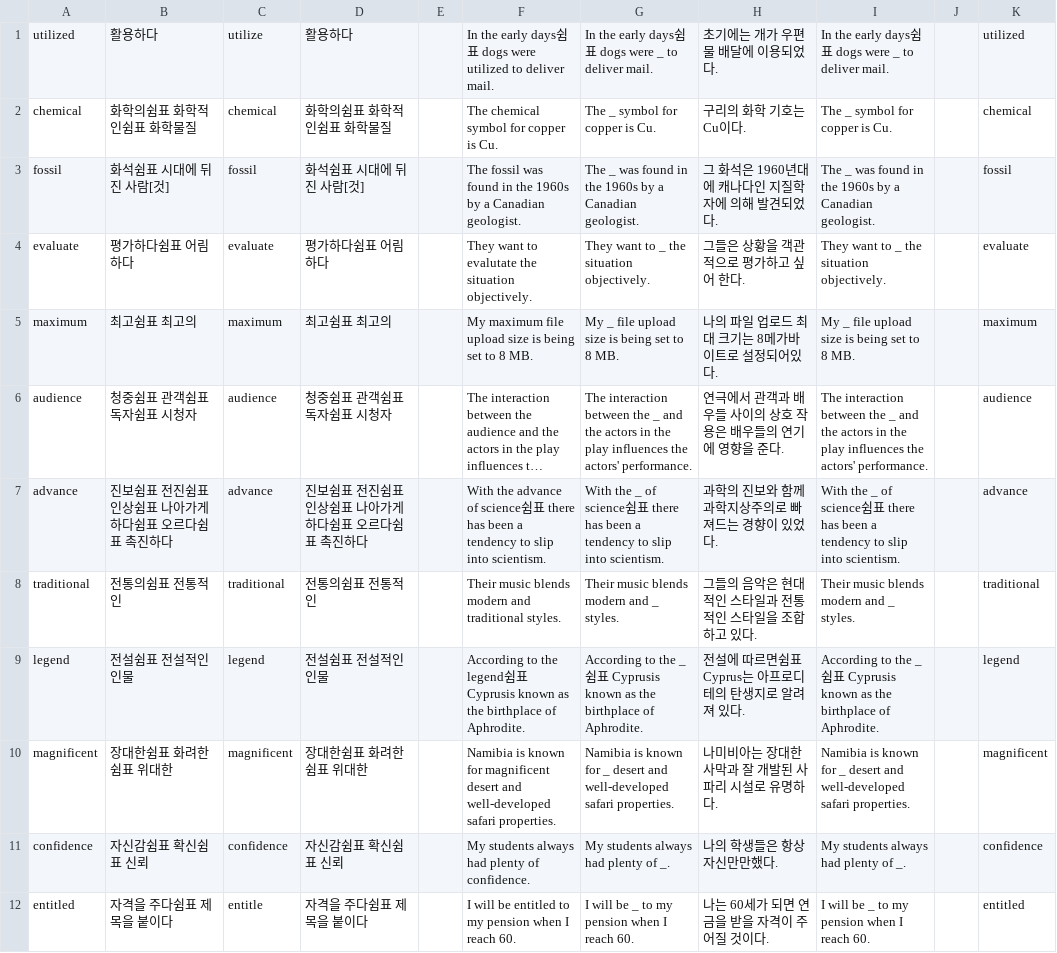
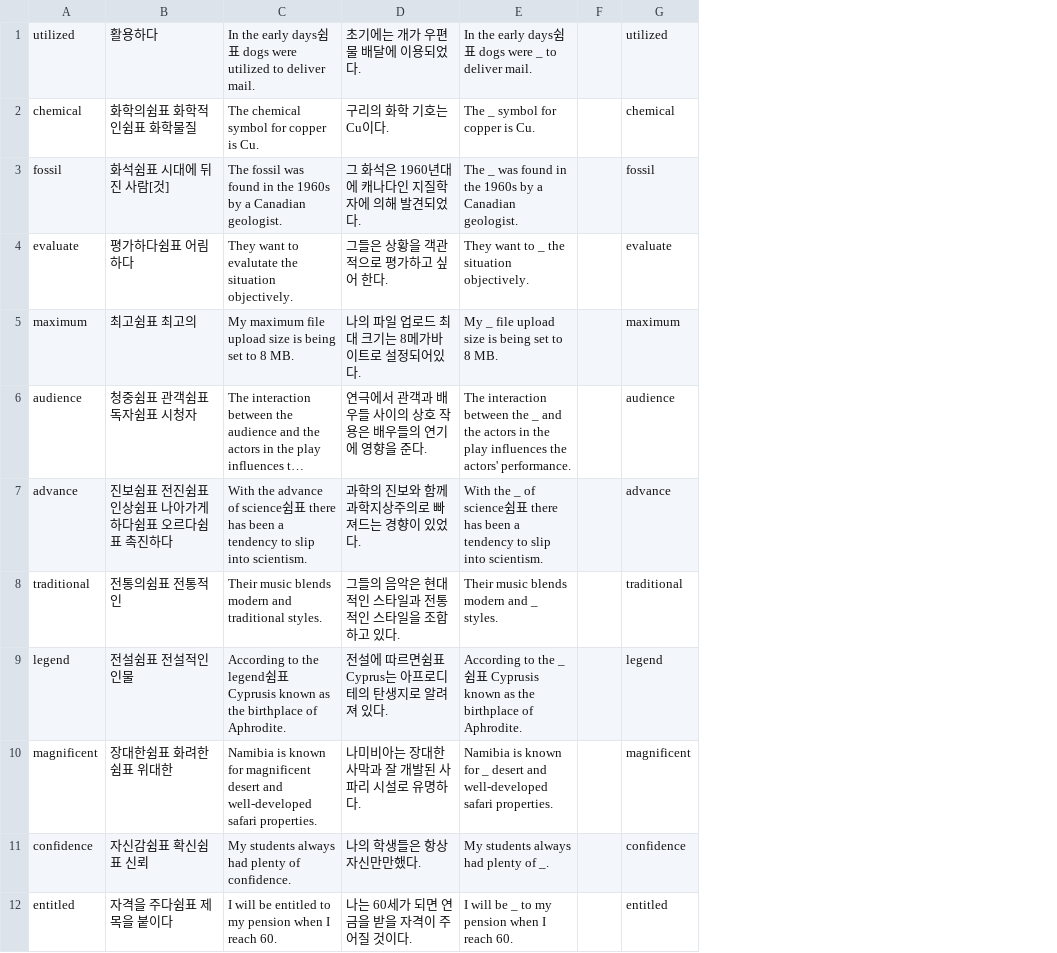
Before and after one commit to opal2718/english_words, a CSV file: csvs/Word_Master_week3.csv, drawn as a sheet; only a part is shown; long unchanged cells end in …; the diff names each change by its address in the sheet, - before the commit and + after, or states it on an @@ line.

```diff
--- a/csvs/Word_Master_week3.csv
+++ b/csvs/Word_Master_week3.csv
-column C, rows 1-12: utilize | chemical | fossil | evaluate | maximum | audience | advance | traditional | legend | magnificent | confidence | entitle
-column D, rows 1-12: 활용하다 | 화학의쉼표 화학적인쉼표 화학물질 | 화석쉼표 시대에 뒤진 사람[것] | 평가하다쉼표 어림하다 | 최고쉼표 최고의 | 청중쉼표 관객쉼표 독자쉼표 시청자 | 진보쉼표 전진쉼표 인상쉼표 나아가게 하다쉼표 오르다쉼표 촉진하다 | 전통의쉼표 전통적인 | 전설쉼표 전설적인 인물 | 장대한쉼표 화려한쉼표 위대한 | 자신감쉼표 확신쉼표 신뢰 | 자격을 주다쉼표 제목을 붙이다
-column E, empty
-column G, rows 1-12: In the early days쉼표 dogs were _ to deliver mail. | The _ symbol for copper is Cu. | The _ was found in the 1960s by a Canadian geologist. | They want to _ the situation objectively. | My _ file upload size is being set to 8 MB. | The interaction between the _ and the actors in the play influences the actors' performance. | With the _ of science쉼표 there has been a tendency to slip into scientism. | Their music blends modern and _ styles. | According to the _쉼표 Cyprusis known as the birthplace of Aphrodite. | Namibia is known for _ desert and well-developed safari properties. | My students always had plenty of _. | I will be _ to my pension when I reach 60.
```
Also changed, not shown: csvs/Word_Master_week2.csv, 1 other file.
